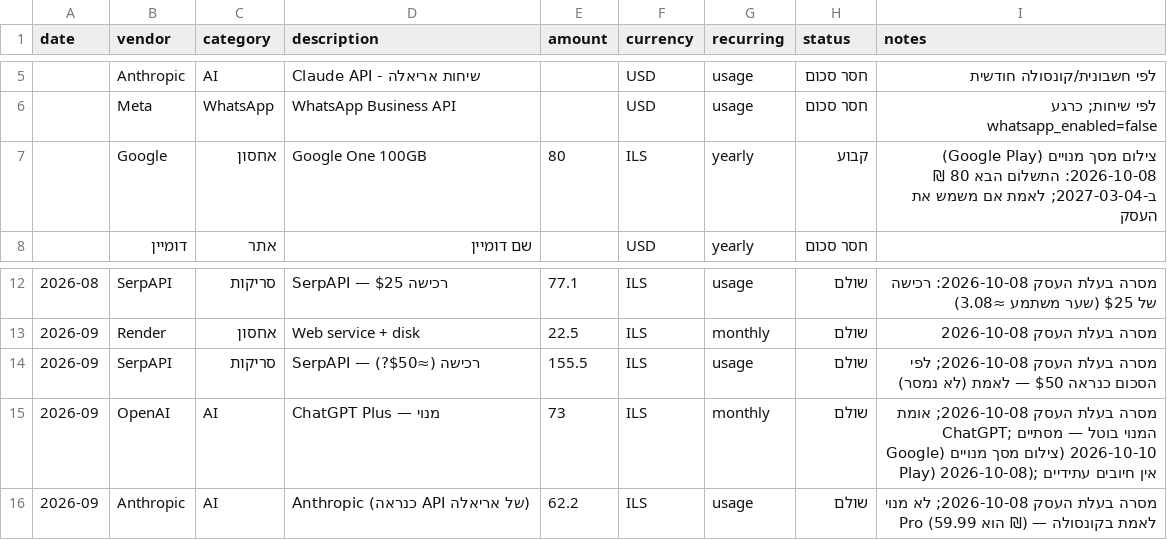
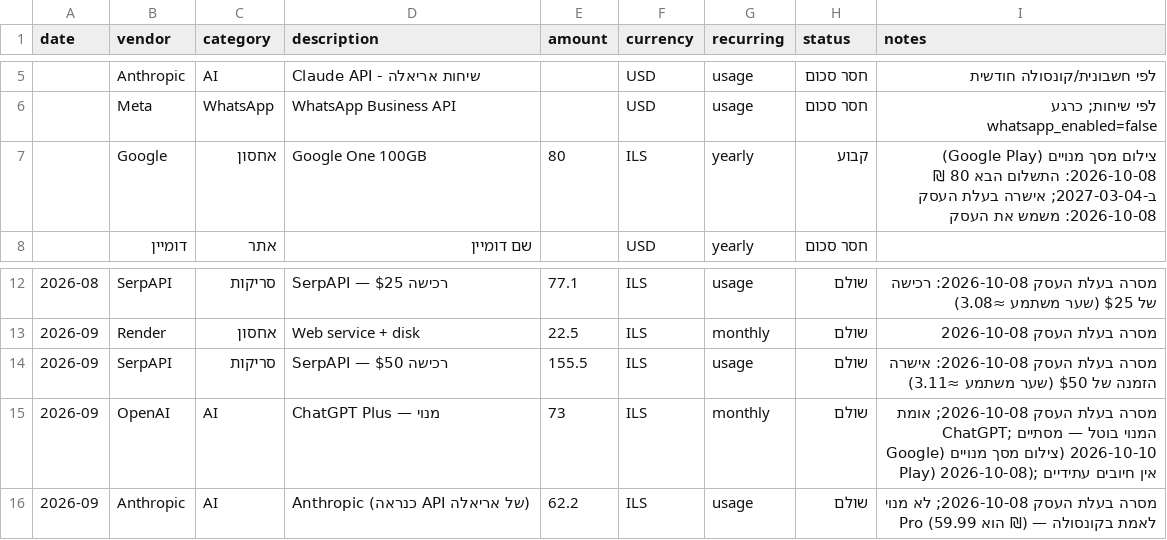
Before and after one commit to arielatours-cmd/ariela-travel-agent, a CSV file: finance/expenses.csv, drawn as a sheet; only a part is shown, gaps mark what is left out.

```diff
--- a/finance/expenses.csv
+++ b/finance/expenses.csv
@@ -6,3 +6,3 @@ date,vendor,category,description,amount,currency,recurring,status,notes
 ,Meta,WhatsApp,"WhatsApp Business API",,USD,usage,חסר סכום,"לפי שיחות; כרגע whatsapp_enabled=false"
-,Google,אחסון,"Google One 100GB",80,ILS,yearly,קבוע,"צילום מסך מנויים (Google Play) 2026-10-08: התשלום הבא 80 ₪ ב-2027-03-04; לאמת אם משמש את העסק"
+,Google,אחסון,"Google One 100GB",80,ILS,yearly,קבוע,"צילום מסך מנויים (Google Play) 2026-10-08: התשלום הבא 80 ₪ ב-2027-03-04; אישרה בעלת העסק 2026-10-08: משמש את העסק"
 ,דומיין,אתר,"שם דומיין",,USD,yearly,חסר סכום,
@@ -13,3 +13,3 @@ date,vendor,category,description,amount,currency,recurring,status,notes
 2026-09,Render,אחסון,"Web service + disk",22.5,ILS,monthly,שולם,"מסרה בעלת העסק 2026-10-08"
-2026-09,SerpAPI,סריקות,"SerpAPI — רכישה (≈$50?)",155.5,ILS,usage,שולם,"מסרה בעלת העסק 2026-10-08; לפי הסכום כנראה $50 — לאמת (לא נמסר)"
+2026-09,SerpAPI,סריקות,"SerpAPI — רכישה $50",155.5,ILS,usage,שולם,"מסרה בעלת העסק 2026-10-08: אישרה הזמנה של $50 (שער משתמע ≈3.11)"
 2026-09,OpenAI,AI,"ChatGPT Plus — מנוי",73,ILS,monthly,שולם,"מסרה בעלת העסק 2026-10-08; אומת ChatGPT; המנוי בוטל — מסתיים 2026-10-10 (צילום מסך מנויים (Google Play) 2026-10-08); אין חיובים עתידיים"
```
